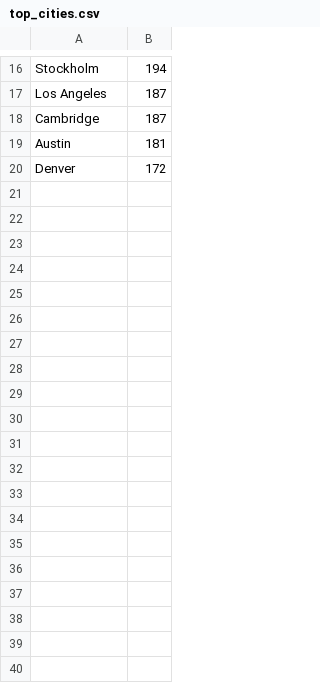
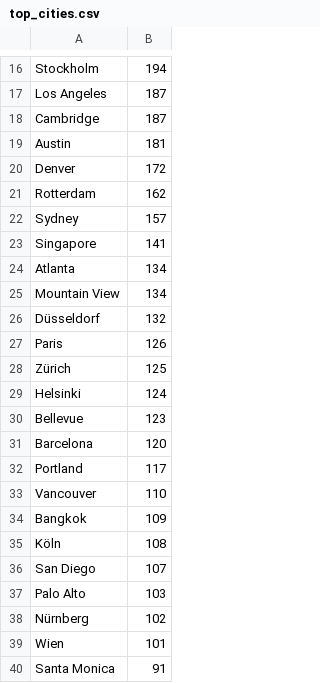
Before and after one commit to gyurisc/stackjobs, a CSV file: data/top_cities.csv, drawn as a sheet; only a part is shown, gaps mark what is left out; the diff covers the shown part only.

Commit message:
Top cities and top technologies

```diff
--- a/data/top_cities.csv
+++ b/data/top_cities.csv
@@ -20 +20,21 @@ Austin,181
 Denver,172
+Rotterdam,162
+Sydney,157
+Singapore,141
+Atlanta,134
+Mountain View,134
+Düsseldorf,132
+Paris,126
+Zürich,125
+Helsinki,124
+Bellevue,123
+Barcelona,120
+Portland,117
+Vancouver,110
+Bangkok,109
+Köln,108
+San Diego,107
+Palo Alto,103
+Nürnberg,102
+Wien,101
+Santa Monica,91
```
Also changed, not shown: 60 added rows elsewhere in this file, 1 other file.
